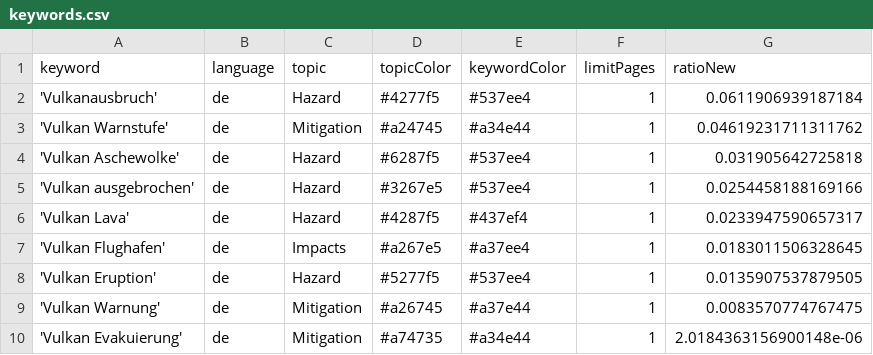
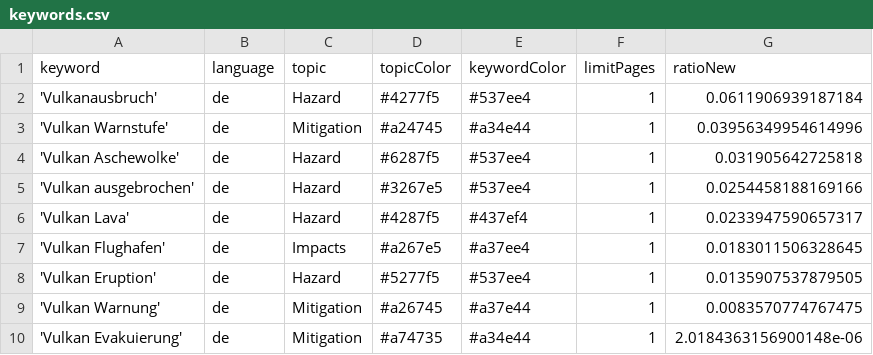
Before and after one commit to paularicarda-news/VolcanoIsComing, a CSV file: keywords.csv, drawn as a sheet.

Commit message:
Commit from GitHub Actions (harvest:0.0)

```diff
--- a/keywords.csv
+++ b/keywords.csv
@@ -2,3 +2,3 @@ keyword,language,topic,topicColor,keywordColor,limitPages,ratioNew
 'Vulkanausbruch',de,Hazard,#4277f5,#537ee4,1,0.0611906939187184
-'Vulkan Warnstufe',de,Mitigation,#a24745,#a34e44,1,0.04619231711311762
+'Vulkan Warnstufe',de,Mitigation,#a24745,#a34e44,1,0.03956349954614996
 'Vulkan Aschewolke',de,Hazard,#6287f5,#537ee4,1,0.031905642725818
```
